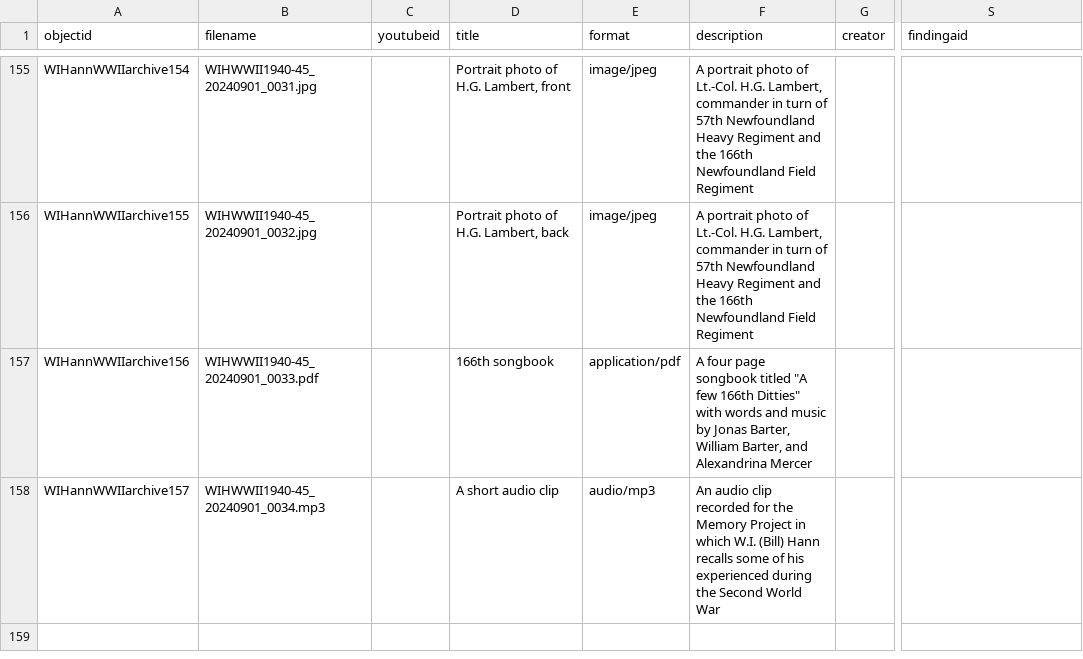
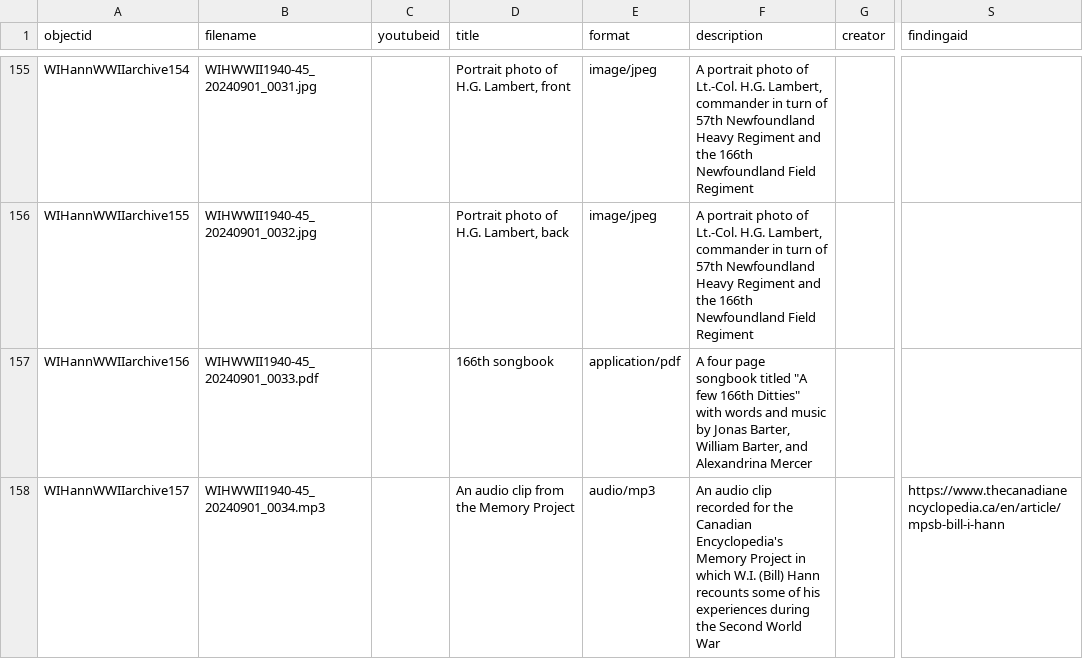
Before and after one commit to cwecrocker/WIHannWWIIarchive, a CSV file: _data/WIHannWWIIarchive.csv, drawn as a sheet; only a part is shown, gaps mark what is left out; the diff names each change by its address in the sheet, - before the commit and + after, or states it on an @@ line.

Commit message:
Add files via upload

```diff
--- a/_data/WIHannWWIIarchive.csv
+++ b/_data/WIHannWWIIarchive.csv
-D158 (title): A short audio clip
+D158 (title): An audio clip from the Memory Project
-F158 (description): …for the Memory Project in which W.I. (Bill) Hann recalls some of his experienced during the…
+F158 (description): …for the Canadian Encyclopedia's Memory Project in which W.I. (Bill) Hann recounts some of his experiences during the…
-S158 (findingaid): (empty)
+S158 (findingaid): https://www.thecanadianencyclopedia.ca/en/article/mpsb-bill-i-hann
```
